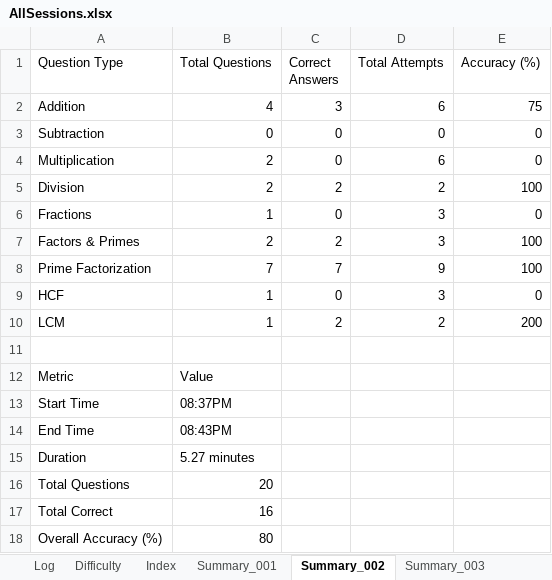
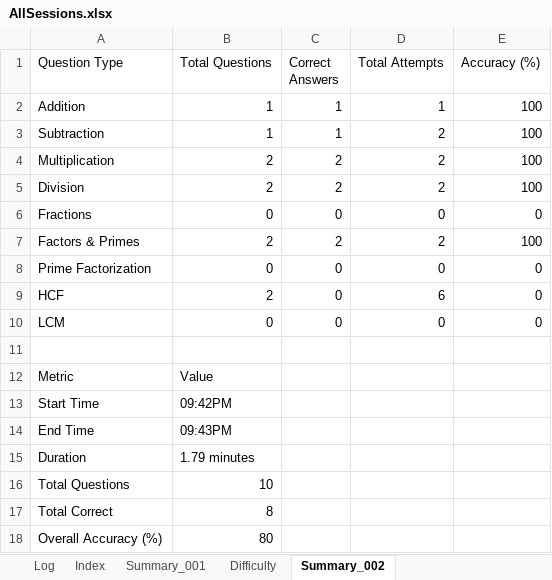
Before and after one commit to vije1711/Pihu_Math, an Excel workbook: 0 Worksheets/AllSessions.xlsx, sheet Summary_002, drawn as a sheet; values as stored, in another font and other column widths than the file's, no borders; the diff names each change by its address in the sheet, - before the commit and + after, or states it on an @@ line.

```diff
--- a/0 Worksheets/AllSessions.xlsx (sheet Summary_002)
+++ b/0 Worksheets/AllSessions.xlsx (sheet Summary_002)
-sheet tab: Summary_003
@@ sheet tab order changed: Log | Index | Summary_001 | Difficulty | Summary_002 @@
-B2 (Total Questions): 4
+B2 (Total Questions): 1
-C2 (Correct Answers): 3
+C2 (Correct Answers): 1
-D2 (Total Attempts): 6
+D2 (Total Attempts): 1
-E2 (Accuracy (%)): 75
+E2 (Accuracy (%)): 100
-B3 (Total Questions): 0
+B3 (Total Questions): 1
-C3 (Correct Answers): 0
+C3 (Correct Answers): 1
-D3 (Total Attempts): 0
+D3 (Total Attempts): 2
-E3:E4 (Accuracy (%)): 0
+E3:E4 (Accuracy (%)): 100
-C4 (Correct Answers): 0
+C4 (Correct Answers): 2
-D4 (Total Attempts): 6
+D4 (Total Attempts): 2
-B6 (Total Questions): 1
+B6 (Total Questions): 0
-D6 (Total Attempts): 3
+D6 (Total Attempts): 0
-D7 (Total Attempts): 3
+D7 (Total Attempts): 2
-B8 (Total Questions): 7
+B8 (Total Questions): 0
-C8 (Correct Answers): 7
+C8 (Correct Answers): 0
-D8 (Total Attempts): 9
+D8 (Total Attempts): 0
-E8 (Accuracy (%)): 100
+E8 (Accuracy (%)): 0
-B9 (Total Questions): 1
+B9 (Total Questions): 2
-D9 (Total Attempts): 3
+D9 (Total Attempts): 6
-B10 (Total Questions): 1
+B10 (Total Questions): 0
-C10 (Correct Answers): 2
+C10 (Correct Answers): 0
-D10 (Total Attempts): 2
+D10 (Total Attempts): 0
-E10 (Accuracy (%)): 200
+E10 (Accuracy (%)): 0
-B13 (Total Questions): 08:37PM
+B13 (Total Questions): 09:42PM
-B14 (Total Questions): 08:43PM
+B14 (Total Questions): 09:43PM
-B15 (Total Questions): 5.27 minutes
+B15 (Total Questions): 1.79 minutes
-B16 (Total Questions): 20
+B16 (Total Questions): 10
-B17 (Total Questions): 16
+B17 (Total Questions): 8
```
Also changed, not shown: sheet Log, sheet Difficulty, sheet Summary_001, sheet Index, other sheet tabs, 1 other file.
